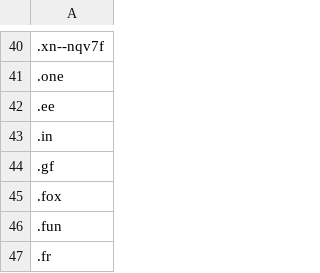
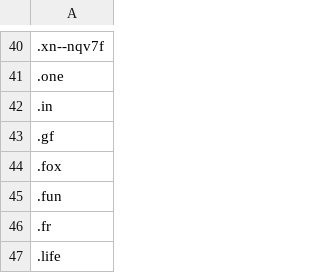
Before and after one commit to NightmaREE3Z/Focus-Master, a CSV file: blocker/lists/blockedTLDs.csv, drawn as a sheet; only a part is shown, gaps mark what is left out; the shorter side is filled out with more unchanged rows.

Commit message:
Sync BraveFox Focus Master blockedTLDs.csv

```diff
--- a/blocker/lists/blockedTLDs.csv
+++ b/blocker/lists/blockedTLDs.csv
@@ -41,3 +41,2 @@
 .one
-.ee
 .in
```
